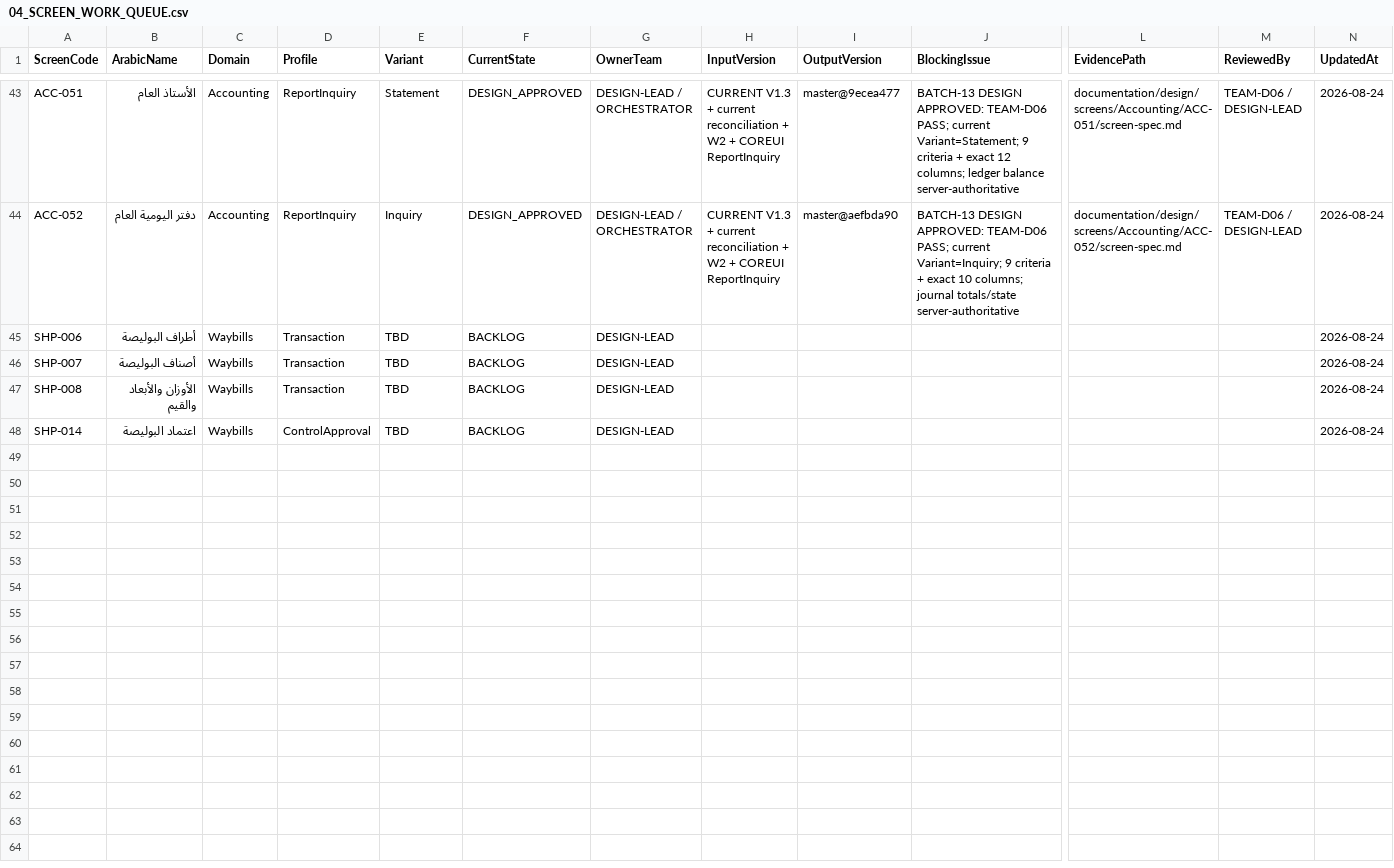
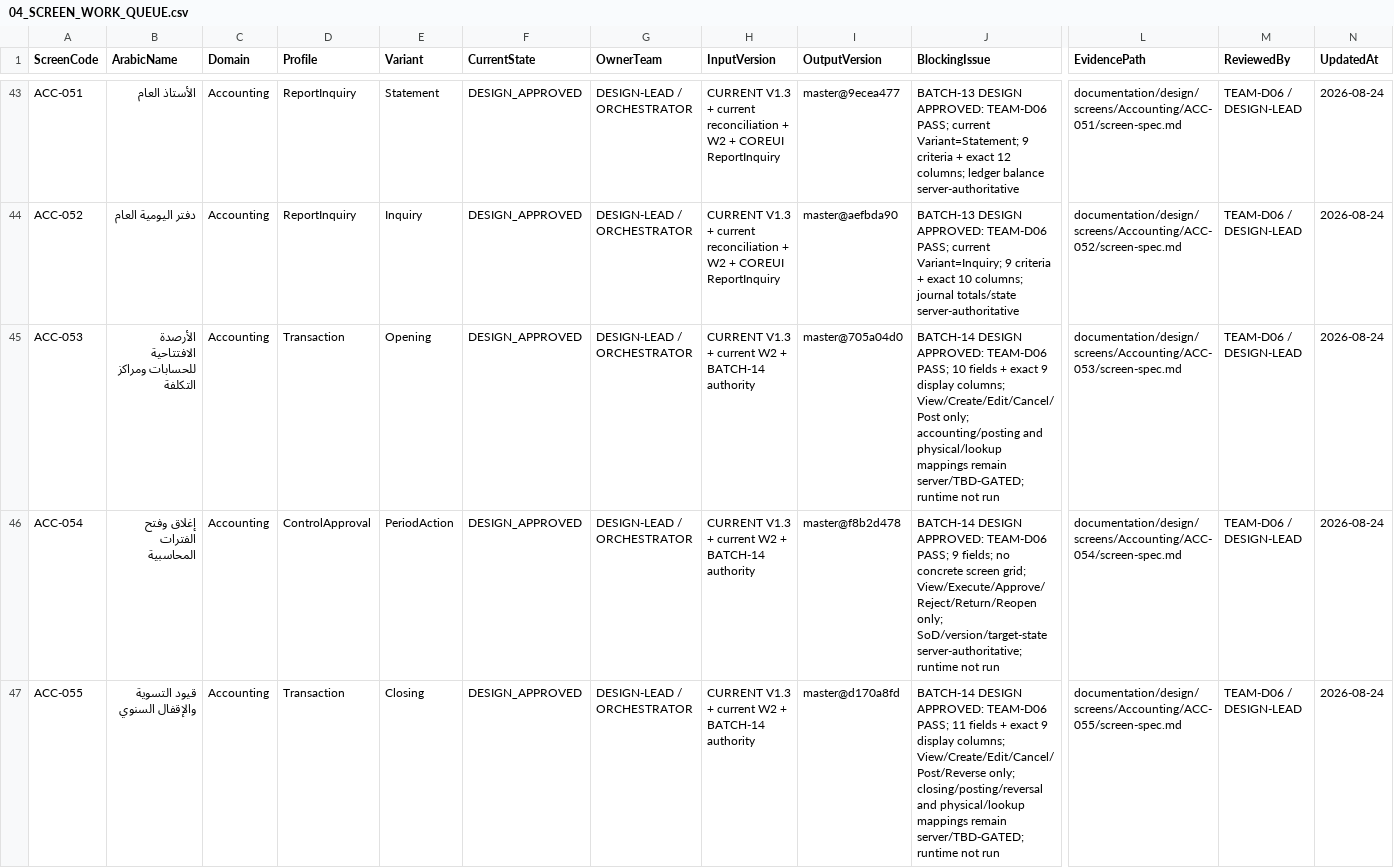
Before and after one commit to shfeekalbhure/TransportERP, a CSV file: documentation/design/04_SCREEN_WORK_QUEUE.csv, drawn as a sheet; only a part is shown, gaps mark what is left out; the shorter side is filled out with more unchanged rows; rows hold the shown columns only; the diff covers the shown part only; the diff names each change by its address in the sheet, - before the commit and + after, or states it on an @@ line.

Commit message:
design: register Batch-14 approved accounting lifecycle screens

```diff
--- a/documentation/design/04_SCREEN_WORK_QUEUE.csv
+++ b/documentation/design/04_SCREEN_WORK_QUEUE.csv
+row 45: ACC-053 | الأرصدة الافتتاحية للحسابات ومراكز التكلفة | Accounting | Transaction | Opening | DESIGN_APPROVED | DESIGN-LEAD / ORCHESTRATOR | CURRENT V1.3 + current W2 + BATCH-14 authority | master@705a04d0 | BATCH-14 DESIGN APPROVED: TEAM-D06 PASS; 10 fields + exact 9 display columns; View/Create/Edit/Cancel/Post only; accounting/posting and physical/lookup mappings remain server/TBD-GATED; runtime not run | documentation/design/screens/Accounting/ACC-053/screen-spec.md | TEAM-D06 / DESIGN-LEAD | 2026-08-24
+row 46: ACC-054 | إغلاق وفتح الفترات المحاسبية | Accounting | ControlApproval | PeriodAction | DESIGN_APPROVED | DESIGN-LEAD / ORCHESTRATOR | CURRENT V1.3 + current W2 + BATCH-14 authority | master@f8b2d478 | BATCH-14 DESIGN APPROVED: TEAM-D06 PASS; 9 fields; no concrete screen grid; View/Execute/Approve/Reject/Return/Reopen only; SoD/version/target-state server-authoritative; runtime not run | documentation/design/screens/Accounting/ACC-054/screen-spec.md | TEAM-D06 / DESIGN-LEAD | 2026-08-24
+row 47: ACC-055 | قيود التسوية والإقفال السنوي | Accounting | Transaction | Closing | DESIGN_APPROVED | DESIGN-LEAD / ORCHESTRATOR | CURRENT V1.3 + current W2 + BATCH-14 authority | master@d170a8fd | BATCH-14 DESIGN APPROVED: TEAM-D06 PASS; 11 fields + exact 9 display columns; View/Create/Edit/Cancel/Post/Reverse only; closing/posting/reversal and physical/lookup mappings remain server/TBD-GATED; runtime not run | documentation/design/screens/Accounting/ACC-055/screen-spec.md | TEAM-D06 / DESIGN-LEAD | 2026-08-24
```
Also changed, not shown: 2 added rows elsewhere in this file.
